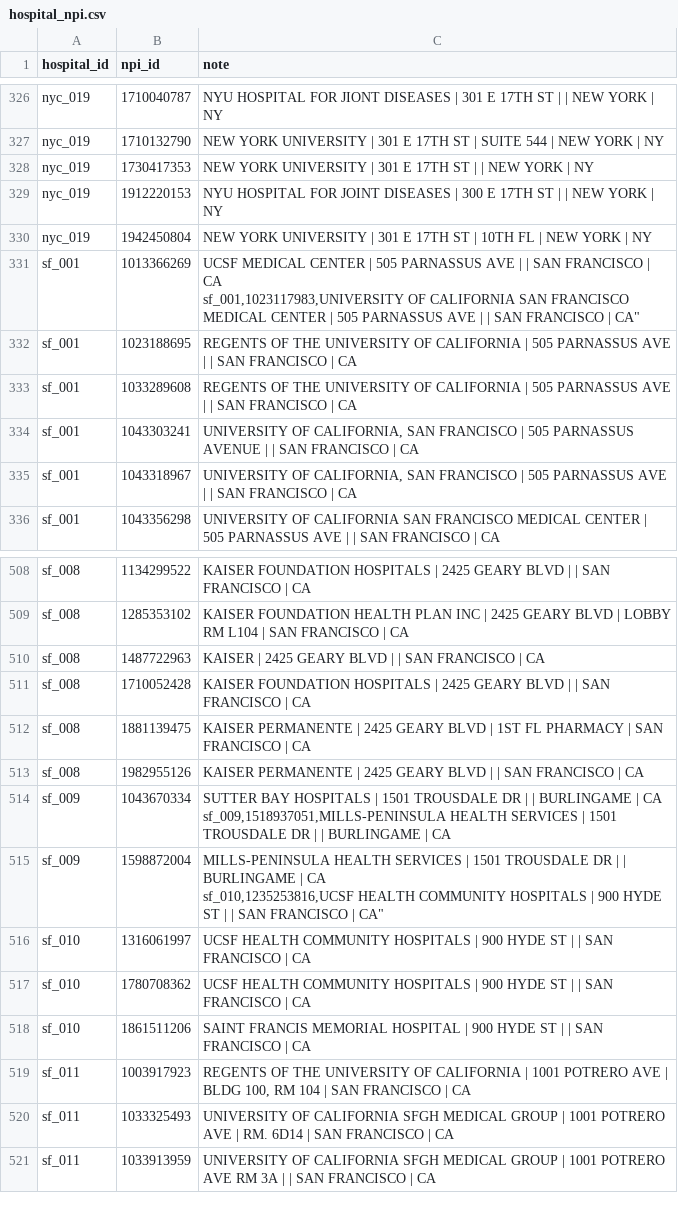
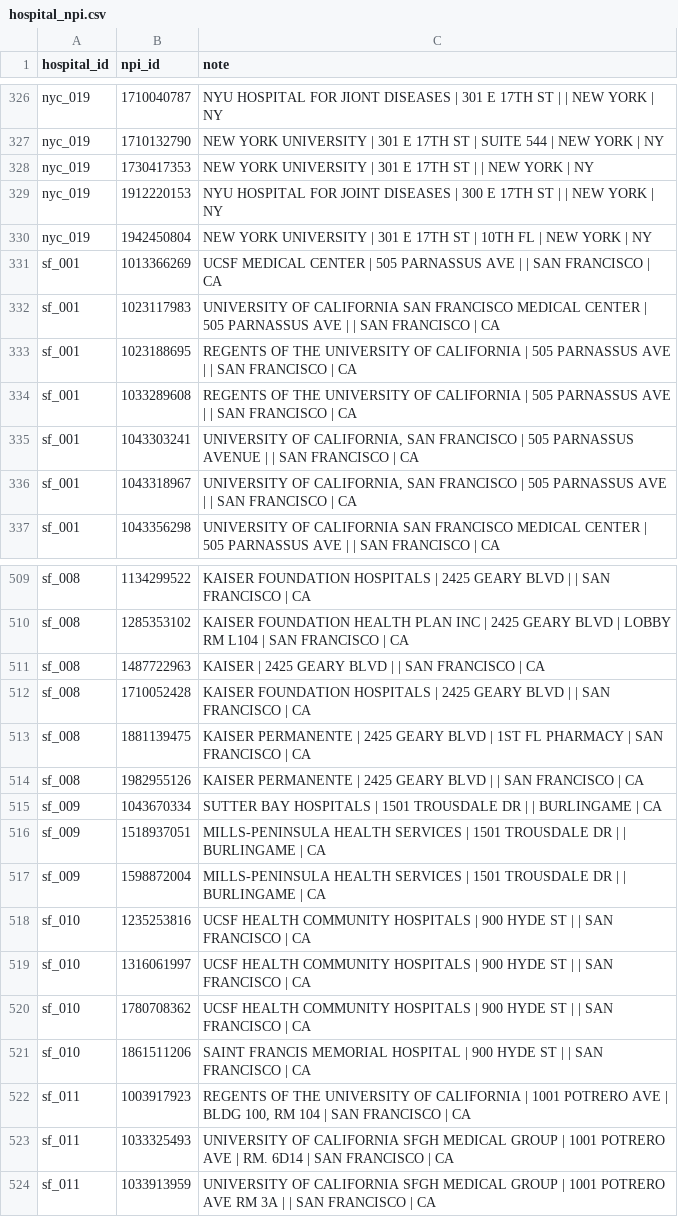
Before and after one commit to mariohealth/v0, a CSV file: backend/mario-health-data-pipeline/seeds/hospital_npi.csv, drawn as a sheet; only a part is shown, gaps mark what is left out.

Commit message:
Update hospital_npi.csv

```diff
--- a/backend/mario-health-data-pipeline/seeds/hospital_npi.csv
+++ b/backend/mario-health-data-pipeline/seeds/hospital_npi.csv
@@ -330,4 +330,4 @@ nyc_019,1912220153,"NYU HOSPITAL FOR JOINT DISEASES | 300 E 17TH ST | | NEW YORK
 nyc_019,1942450804,"NEW YORK UNIVERSITY | 301 E 17TH ST | 10TH FL | NEW YORK | NY"
-sf_001,1013366269,"UCSF MEDICAL CENTER | 505 PARNASSUS AVE | | SAN FRANCISCO | CA
-sf_001,1023117983,"UNIVERSITY OF CALIFORNIA SAN FRANCISCO MEDICAL CENTER | 505 PARNASSUS AVE | | SAN FRANCISCO | CA"
+sf_001,1013366269,"UCSF MEDICAL CENTER | 505 PARNASSUS AVE | | SAN FRANCISCO | CA"
+sf_001,1023117983,"UNIVERSITY OF CALIFORNIA SAN FRANCISCO MEDICAL CENTER | 505 PARNASSUS AVE | | SAN FRANCISCO | CA"
 sf_001,1023188695,"REGENTS OF THE UNIVERSITY OF CALIFORNIA | 505 PARNASSUS AVE | | SAN FRANCISCO | CA"
@@ -514,6 +514,6 @@ sf_008,1881139475,"KAISER PERMANENTE | 2425 GEARY BLVD | 1ST FL PHARMACY | SAN F
 sf_008,1982955126,"KAISER PERMANENTE | 2425 GEARY BLVD | | SAN FRANCISCO | CA"
-sf_009,1043670334,"SUTTER BAY HOSPITALS | 1501 TROUSDALE DR | | BURLINGAME | CA
-sf_009,1518937051,"MILLS-PENINSULA HEALTH SERVICES | 1501 TROUSDALE DR | | BURLINGAME | CA
-sf_009,1598872004,"MILLS-PENINSULA HEALTH SERVICES | 1501 TROUSDALE DR | | BURLINGAME | CA
-sf_010,1235253816,"UCSF HEALTH COMMUNITY HOSPITALS | 900 HYDE ST | | SAN FRANCISCO | CA"
+sf_009,1043670334,"SUTTER BAY HOSPITALS | 1501 TROUSDALE DR | | BURLINGAME | CA"
+sf_009,1518937051,"MILLS-PENINSULA HEALTH SERVICES | 1501 TROUSDALE DR | | BURLINGAME | CA"
+sf_009,1598872004,"MILLS-PENINSULA HEALTH SERVICES | 1501 TROUSDALE DR | | BURLINGAME | CA"
+sf_010,1235253816,"UCSF HEALTH COMMUNITY HOSPITALS | 900 HYDE ST | | SAN FRANCISCO | CA"
 sf_010,1316061997,"UCSF HEALTH COMMUNITY HOSPITALS | 900 HYDE ST | | SAN FRANCISCO | CA"
```
